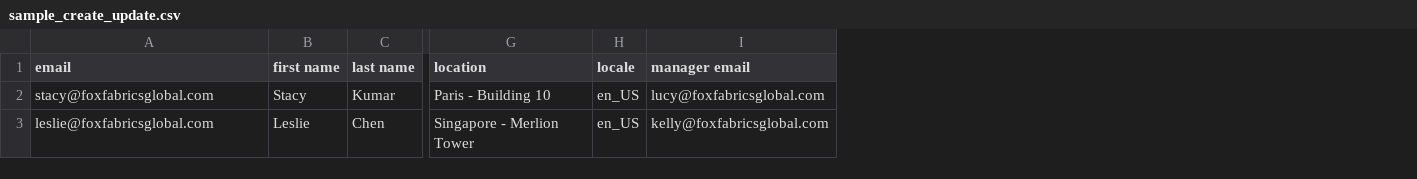
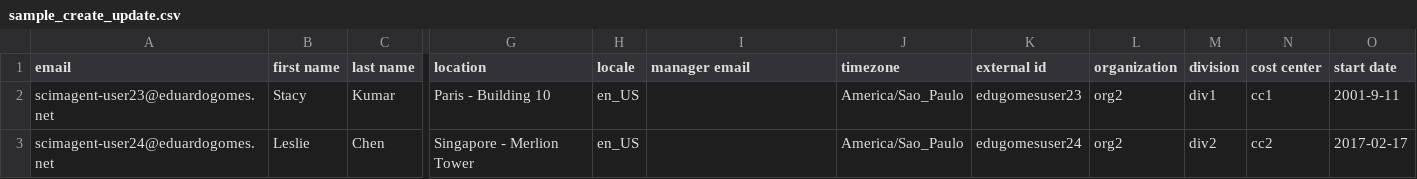
Before and after one commit to eduardogomes/workplace-platform-samples, a CSV file: AccountManagement/sample_create_update.csv, drawn as a sheet; only a part is shown, gaps mark what is left out; the diff names each change by its address in the sheet, - before the commit and + after, or states it on an @@ line.

```diff
--- a/AccountManagement/sample_create_update.csv
+++ b/AccountManagement/sample_create_update.csv
+column J (timezone), rows 2-3: America/Sao_Paulo | America/Sao_Paulo
+column K (external id), rows 2-3: edugomesuser23 | edugomesuser24
+column L (organization), rows 2-3: org2 | org2
+column M (division), rows 2-3: div1 | div2
+column N (cost center), rows 2-3: cc1 | cc2
+column O (start date), rows 2-3: 2001-9-11 | 2017-02-17
-A2 (email): stacy@foxfabricsglobal.com
+A2 (email): scimagent-user23@eduardogomes.net
-I2 (manager email): lucy@foxfabricsglobal.com
+I2 (manager email): (empty)
-A3 (email): leslie@foxfabricsglobal.com
+A3 (email): scimagent-user24@eduardogomes.net
-I3 (manager email): kelly@foxfabricsglobal.com
+I3 (manager email): (empty)
```
Also changed, not shown: 3 other files.
